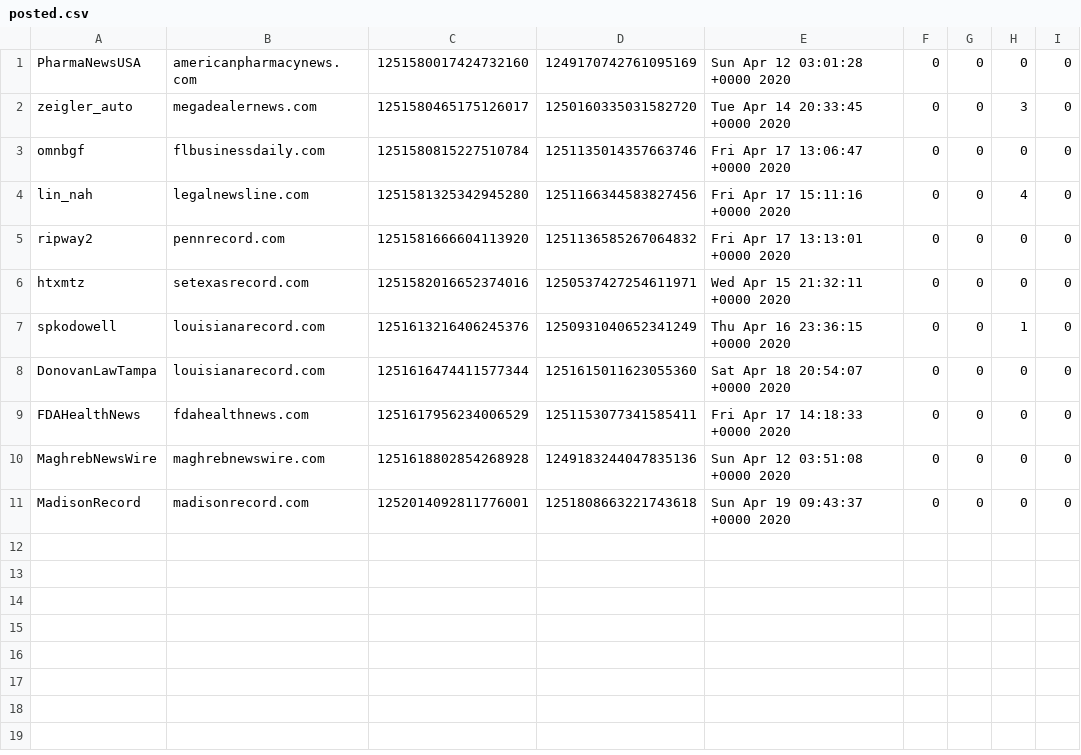
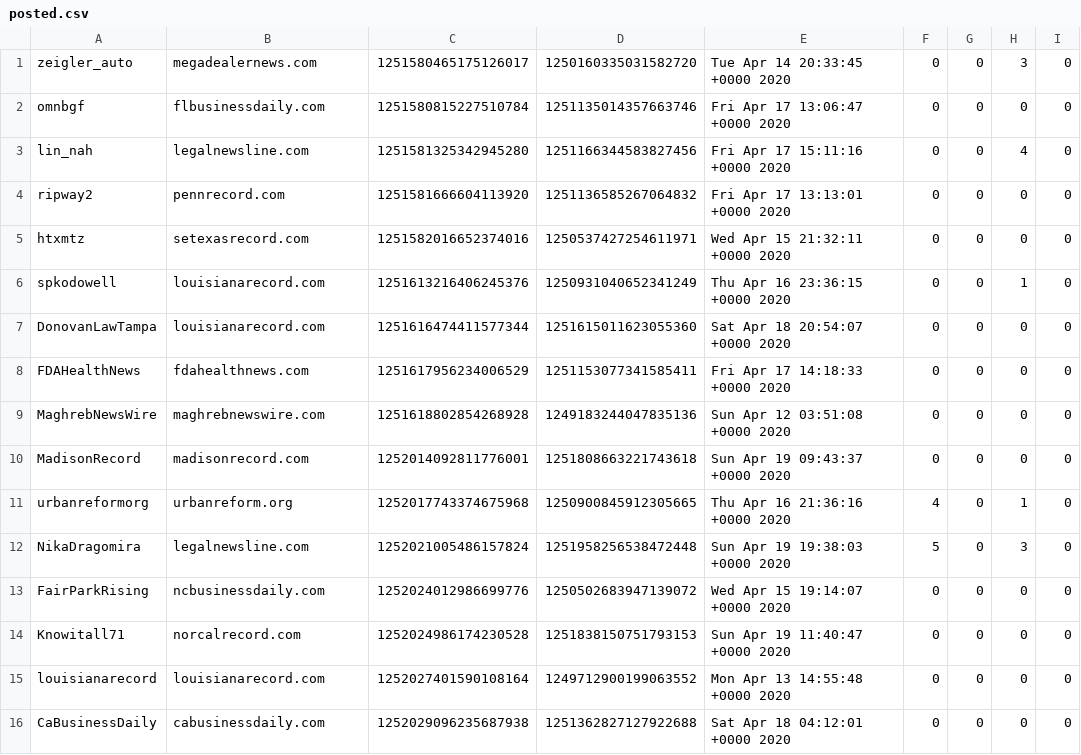
Before and after one commit to karan/TakeoverBot, a CSV file: posted.csv, drawn as a sheet.

Commit message:
new csv

```diff
--- a/posted.csv
+++ b/posted.csv
@@ -1,2 +1 @@
-PharmaNewsUSA,americanpharmacynews.com,1251580017424732160,1249170742761095169,Sun Apr 12 03:01:28 +0000 2020,0,0,0,0,
 zeigler_auto,megadealernews.com,1251580465175126017,1250160335031582720,Tue Apr 14 20:33:45 +0000 2020,0,0,3,0,
@@ -11 +10,7 @@ MaghrebNewsWire,maghrebnewswire.com,1251618802854268928,1249183244047835136,Sun
 MadisonRecord,madisonrecord.com,1252014092811776001,1251808663221743618,Sun Apr 19 09:43:37 +0000 2020,0,0,0,0,
+urbanreformorg,urbanreform.org,1252017743374675968,1250900845912305665,Thu Apr 16 21:36:16 +0000 2020,4,0,1,0,
+NikaDragomira,legalnewsline.com,1252021005486157824,1251958256538472448,Sun Apr 19 19:38:03 +0000 2020,5,0,3,0,
+FairParkRising,ncbusinessdaily.com,1252024012986699776,1250502683947139072,Wed Apr 15 19:14:07 +0000 2020,0,0,0,0,
+Knowitall71,norcalrecord.com,1252024986174230528,1251838150751793153,Sun Apr 19 11:40:47 +0000 2020,0,0,0,0,
+louisianarecord,louisianarecord.com,1252027401590108164,1249712900199063552,Mon Apr 13 14:55:48 +0000 2020,0,0,0,0,
+CaBusinessDaily,cabusinessdaily.com,1252029096235687938,1251362827127922688,Sat Apr 18 04:12:01 +0000 2020,0,0,0,0,
```
